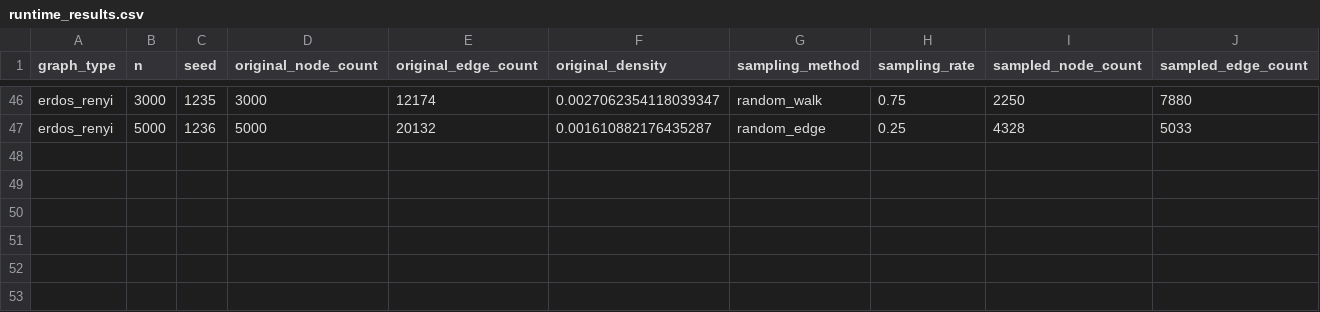
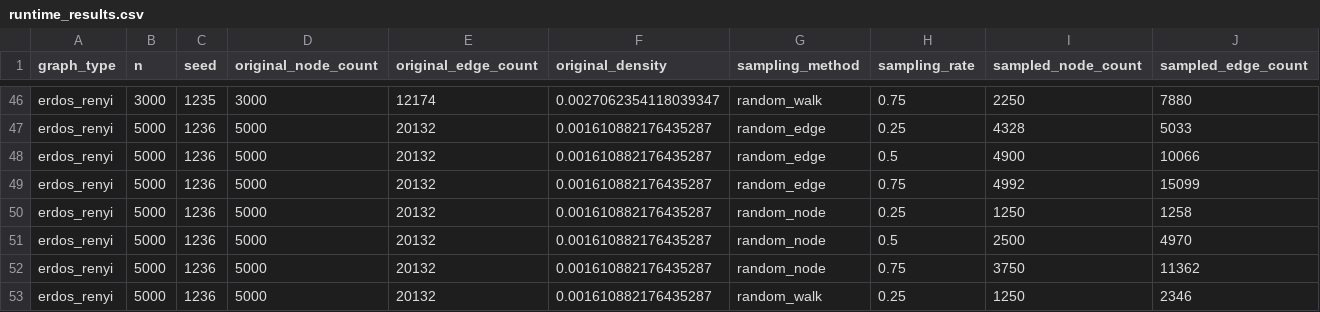
Before and after one commit to vanditb/graph-sampling-benchmark, a CSV file: results/runtime_results.csv, drawn as a sheet; only a part is shown, gaps mark what is left out; rows hold the shown columns only; the diff names each change by its address in the sheet, - before the commit and + after, or states it on an @@ line.

Commit message:
refine overlap plot

```diff
--- a/results/runtime_results.csv
+++ b/results/runtime_results.csv
+row 48: erdos_renyi | 5000 | 1236 | 5000 | 20132 | 0.001610882176435287 | random_edge | 0.5 | 4900 | 10066
+row 49: erdos_renyi | 5000 | 1236 | 5000 | 20132 | 0.001610882176435287 | random_edge | 0.75 | 4992 | 15099
+row 50: erdos_renyi | 5000 | 1236 | 5000 | 20132 | 0.001610882176435287 | random_node | 0.25 | 1250 | 1258
+row 51: erdos_renyi | 5000 | 1236 | 5000 | 20132 | 0.001610882176435287 | random_node | 0.5 | 2500 | 4970
+row 52: erdos_renyi | 5000 | 1236 | 5000 | 20132 | 0.001610882176435287 | random_node | 0.75 | 3750 | 11362
+row 53: erdos_renyi | 5000 | 1236 | 5000 | 20132 | 0.001610882176435287 | random_walk | 0.25 | 1250 | 2346
```
Also changed, not shown: results/summary_results.csv, 1 other file.
